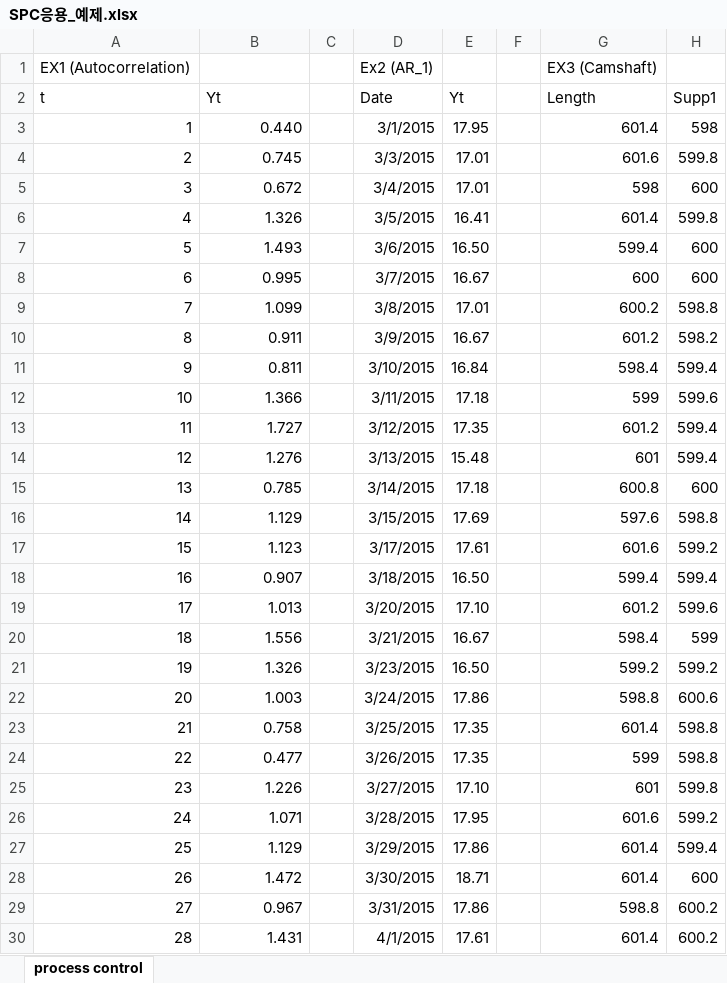
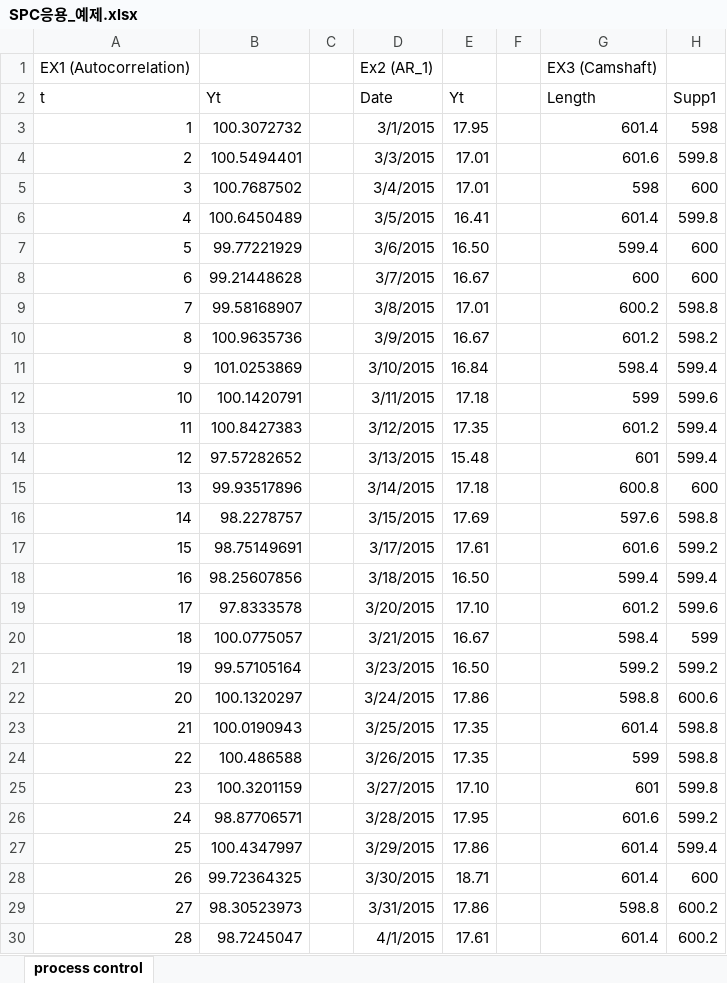
Before and after one commit to iesrnd/sample_data, an Excel workbook: SPC응용_예제.xlsx, sheet process control, drawn as a sheet; only a part is shown; values as stored, in another font and other column widths than the file's, no borders; the diff covers the shown part only; the diff names each change by its address in the sheet, - before the commit and + after, or states it on an @@ line.

Commit message:
Add files via upload

```diff
--- a/SPC응용_예제.xlsx (sheet process control)
+++ b/SPC응용_예제.xlsx (sheet process control)
-B3: 0.440
+B3: 100.3072732
-B4: 0.745
+B4: 100.5494401
-B5: 0.672
+B5: 100.7687502
-B6: 1.326
+B6: 100.6450489
-B7: 1.493
+B7: 99.77221929
-B8: 0.995
+B8: 99.21448628
-B9: 1.099
+B9: 99.58168907
-B10: 0.911
+B10: 100.9635736
-B11: 0.811
+B11: 101.0253869
-B12: 1.366
+B12: 100.1420791
-B13: 1.727
+B13: 100.8427383
-B14: 1.276
+B14: 97.57282652
-B15: 0.785
+B15: 99.93517896
-B16: 1.129
+B16: 98.2278757
-B17: 1.123
+B17: 98.75149691
-B18: 0.907
+B18: 98.25607856
-B19: 1.013
+B19: 97.8333578
-B20: 1.556
+B20: 100.0775057
-B21: 1.326
+B21: 99.57105164
-B22: 1.003
+B22: 100.1320297
-B23: 0.758
+B23: 100.0190943
-B24: 0.477
+B24: 100.486588
-B25: 1.226
+B25: 100.3201159
-B26: 1.071
+B26: 98.87706571
-B27: 1.129
+B27: 100.4347997
-B28: 1.472
+B28: 99.72364325
-B29: 0.967
+B29: 98.30523973
-B30: 1.431
+B30: 98.7245047
```
Also changed, not shown: 972 edited cells elsewhere in this sheet.
